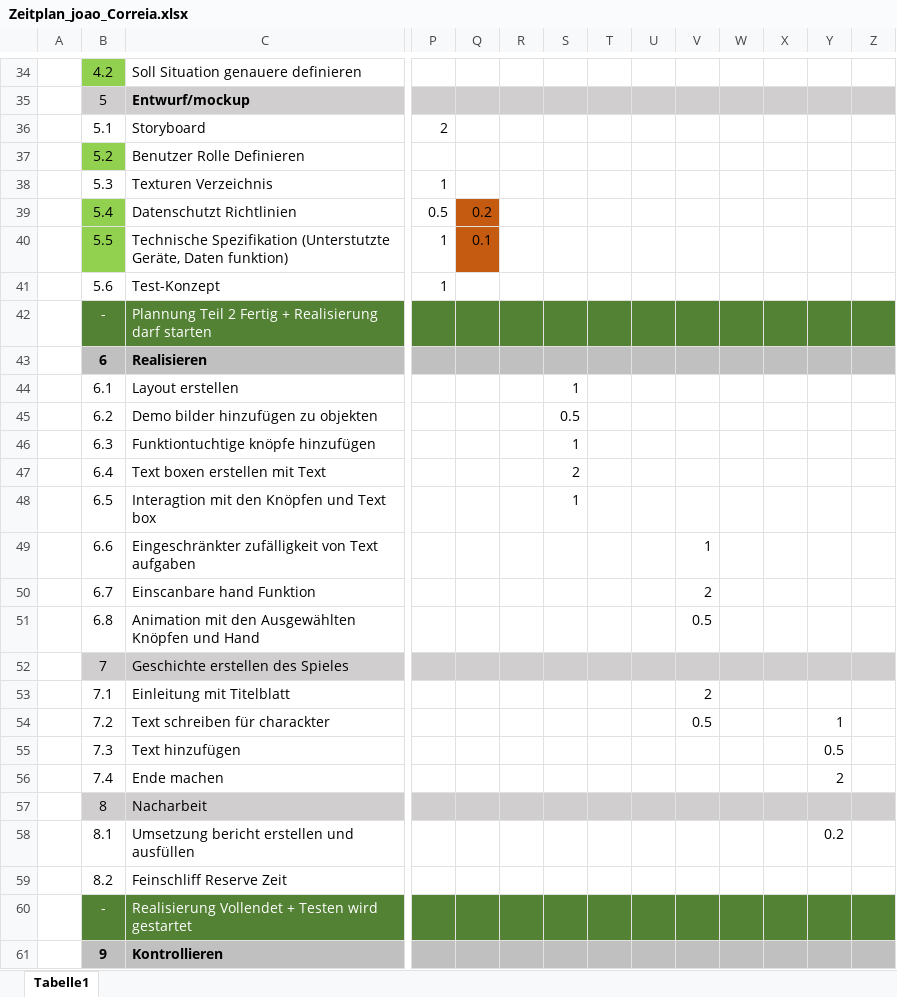
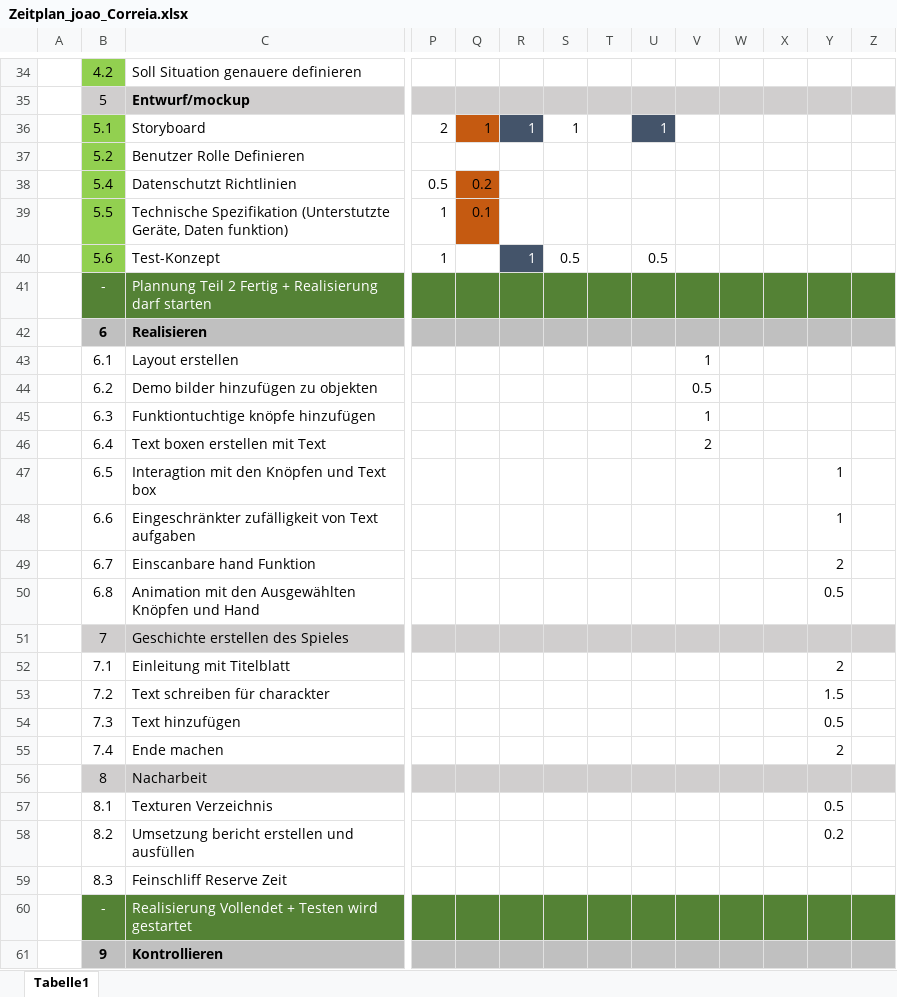
Before and after one commit to Joao-hey/UUK355_Joao_Correia, an Excel workbook: Dokumentation/Zeitplan_joao_Correia.xlsx, sheet Tabelle1, drawn as a sheet; only a part is shown, gaps mark what is left out; values as stored, in another font and other column widths than the file's, no borders; removed rows and columns are numbered as before the commit, all else as after; rows hold the shown columns only; the diff names each change by its address in the sheet, - before the commit and + after, or states it on an @@ line.

```diff
--- a/Dokumentation/Zeitplan_joao_Correia.xlsx (sheet Tabelle1)
+++ b/Dokumentation/Zeitplan_joao_Correia.xlsx (sheet Tabelle1)
-row 36:  | 5.1 | Storyboard | 2
+row 36:  | 5.1 | Storyboard | 2 | 1 | 1 | 1 |  | 1
-row 38:  | 5.3 | Texturen Verzeichnis | 1
-B40 fill: none
+B40 fill: #92D050
-R40: (empty)
+R40: 1
-R40 fill: none
+R40 fill: #44546A
-S40: (empty)
+S40: 0.5
-U40: (empty)
+U40: 0.5
-S43: 1
+S43: (empty)
-V43: (empty)
+V43: 1
-S44: 0.5
+S44: (empty)
-V44: (empty)
+V44: 0.5
-S45: 1
+S45: (empty)
-V45: (empty)
+V45: 1
-S46: 2
+S46: (empty)
-V46: (empty)
+V46: 2
-S47: 1
+S47: (empty)
-Y47:Y48: (empty)
+Y47:Y48: 1
-V48: 1
+V48: (empty)
-V49: 2
+V49: (empty)
-Y49: (empty)
+Y49: 2
-V50: 0.5
+V50: (empty)
-Y50: (empty)
+Y50: 0.5
-V52: 2
+V52: (empty)
-Y52: (empty)
+Y52: 2
-V53: 0.5
+V53: (empty)
-Y53: 1
+Y53: 1.5
+row 57:  | 8.1 | Texturen Verzeichnis |  |  |  |  |  |  |  |  |  | 0.5
-B58: 8.1
+B58: 8.2
-B59: 8.2
+B59: 8.3
```
Also changed, not shown: 5 other files.
